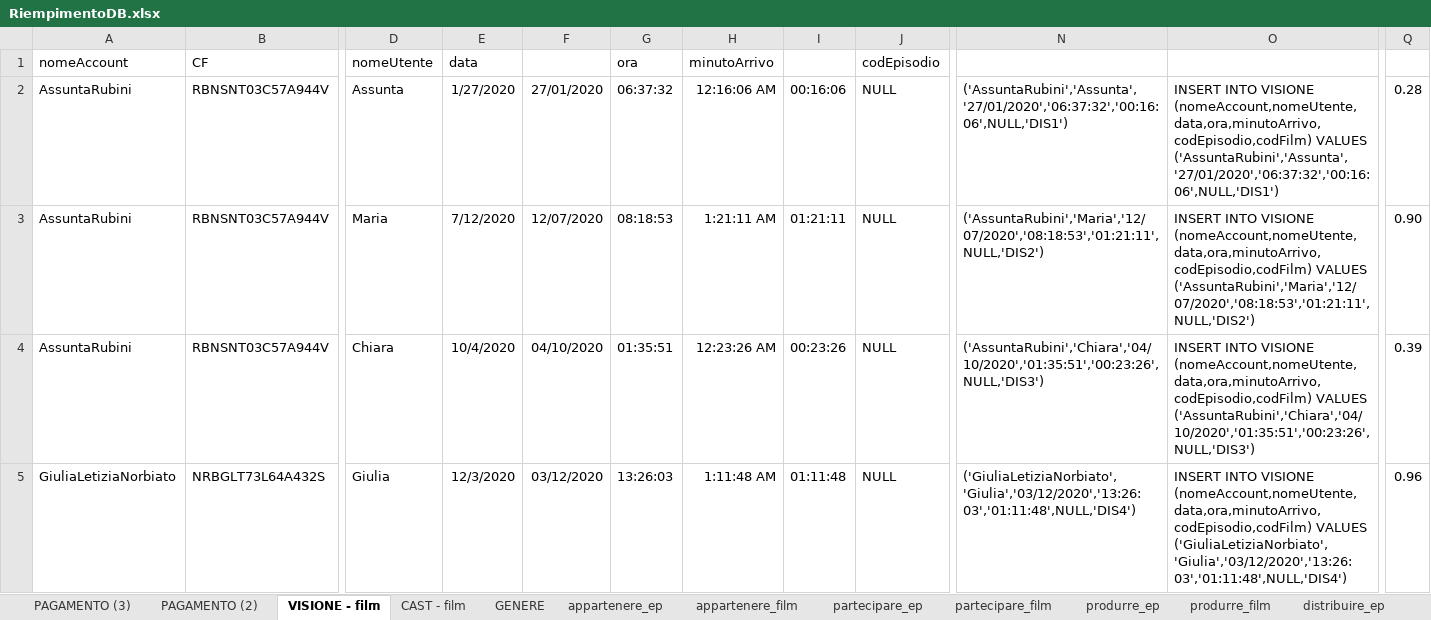
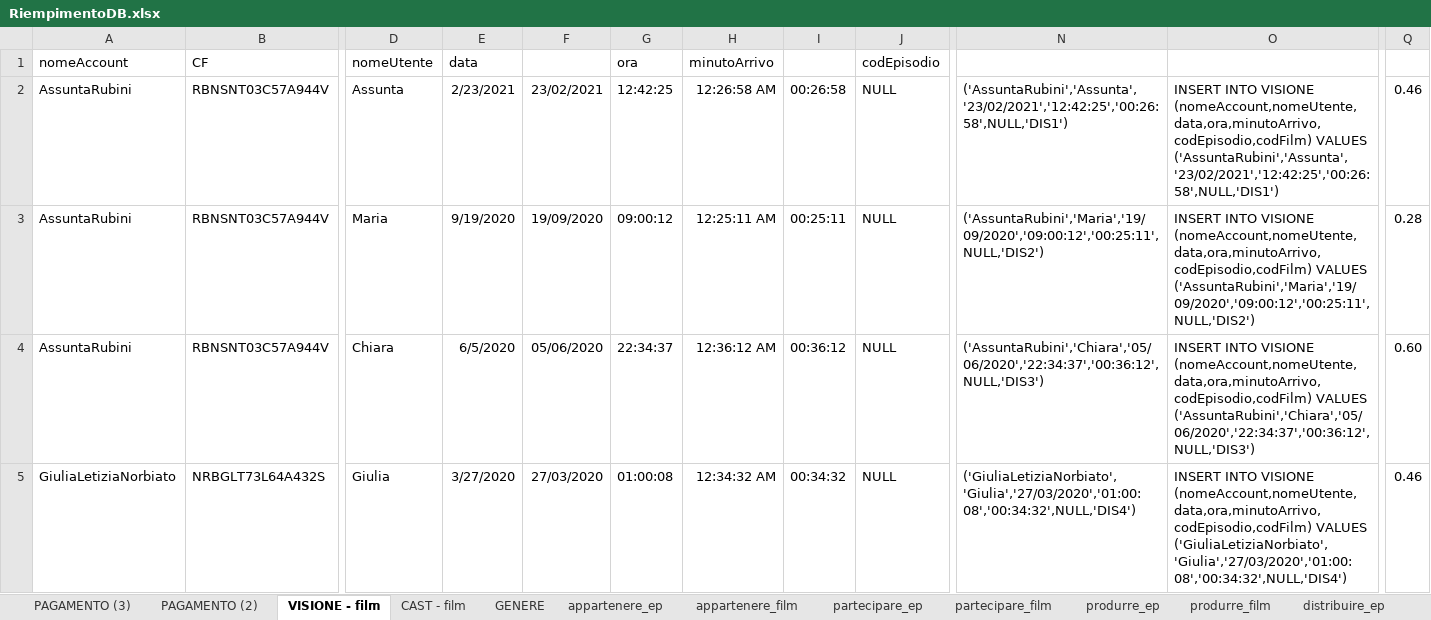
Before and after one commit to LuciaCastellucci/ProgettoBasiDiDati, an Excel workbook: Query/Query di popolazione del db/RiempimentoDB.xlsx, sheet VISIONE - film, drawn as a sheet; only a part is shown, gaps mark what is left out; values as stored, in another font and other column widths than the file's, no borders; the diff covers the shown part only; the diff names each change by its address in the sheet, - before the commit and + after, or states it on an @@ line.

Commit message:
Add report

```diff
--- a/Query/Query di popolazione del db/RiempimentoDB.xlsx (sheet VISIONE - film)
+++ b/Query/Query di popolazione del db/RiempimentoDB.xlsx (sheet VISIONE - film)
-E2: 1/27/2020
+E2: 2/23/2021
-F2: 27/01/2020
+F2: 23/02/2021
-G2: 06:37:32
+G2: 12:42:25
-H2: 12:16:06 AM
+H2: 12:26:58 AM
-I2: 00:16:06
+I2: 00:26:58
-N2: ('AssuntaRubini','Assunta','27/01/2020','06:37:32','00:16:06',NULL,'DIS1')
+N2: ('AssuntaRubini','Assunta','23/02/2021','12:42:25','00:26:58',NULL,'DIS1')
-O2: …(nomeAccount,nomeUtente,data,ora,minutoArrivo,codEpisodio,codFilm) VALUES ('AssuntaRubini','Assunta','27/01/2020','06:37:32','00:16:06',NULL,'DIS1')
+O2: …(nomeAccount,nomeUtente,data,ora,minutoArrivo,codEpisodio,codFilm) VALUES ('AssuntaRubini','Assunta','23/02/2021','12:42:25','00:26:58',NULL,'DIS1')
-Q2: 0.28
+Q2: 0.46
-E3: 7/12/2020
+E3: 9/19/2020
-F3: 12/07/2020
+F3: 19/09/2020
-G3: 08:18:53
+G3: 09:00:12
-H3: 1:21:11 AM
+H3: 12:25:11 AM
-I3: 01:21:11
+I3: 00:25:11
-N3: ('AssuntaRubini','Maria','12/07/2020','08:18:53','01:21:11',NULL,'DIS2')
+N3: ('AssuntaRubini','Maria','19/09/2020','09:00:12','00:25:11',NULL,'DIS2')
-O3: …(nomeAccount,nomeUtente,data,ora,minutoArrivo,codEpisodio,codFilm) VALUES ('AssuntaRubini','Maria','12/07/2020','08:18:53','01:21:11',NULL,'DIS2')
+O3: …(nomeAccount,nomeUtente,data,ora,minutoArrivo,codEpisodio,codFilm) VALUES ('AssuntaRubini','Maria','19/09/2020','09:00:12','00:25:11',NULL,'DIS2')
-Q3: 0.90
+Q3: 0.28
-E4: 10/4/2020
+E4: 6/5/2020
-F4: 04/10/2020
+F4: 05/06/2020
-G4: 01:35:51
+G4: 22:34:37
-H4: 12:23:26 AM
+H4: 12:36:12 AM
-I4: 00:23:26
+I4: 00:36:12
-N4: ('AssuntaRubini','Chiara','04/10/2020','01:35:51','00:23:26',NULL,'DIS3')
+N4: ('AssuntaRubini','Chiara','05/06/2020','22:34:37','00:36:12',NULL,'DIS3')
-O4: …(nomeAccount,nomeUtente,data,ora,minutoArrivo,codEpisodio,codFilm) VALUES ('AssuntaRubini','Chiara','04/10/2020','01:35:51','00:23:26',NULL,'DIS3')
+O4: …(nomeAccount,nomeUtente,data,ora,minutoArrivo,codEpisodio,codFilm) VALUES ('AssuntaRubini','Chiara','05/06/2020','22:34:37','00:36:12',NULL,'DIS3')
-Q4: 0.39
+Q4: 0.60
-E5: 12/3/2020
+E5: 3/27/2020
-F5: 03/12/2020
+F5: 27/03/2020
-G5: 13:26:03
+G5: 01:00:08
-H5: 1:11:48 AM
+H5: 12:34:32 AM
-I5: 01:11:48
+I5: 00:34:32
-N5: ('GiuliaLetiziaNorbiato','Giulia','03/12/2020','13:26:03','01:11:48',NULL,'DIS4')
+N5: ('GiuliaLetiziaNorbiato','Giulia','27/03/2020','01:00:08','00:34:32',NULL,'DIS4')
-O5: …(nomeAccount,nomeUtente,data,ora,minutoArrivo,codEpisodio,codFilm) VALUES ('GiuliaLetiziaNorbiato','Giulia','03/12/2020','13:26:03','01:11:48',NULL,'DIS4')
+O5: …(nomeAccount,nomeUtente,data,ora,minutoArrivo,codEpisodio,codFilm) VALUES ('GiuliaLetiziaNorbiato','Giulia','27/03/2020','01:00:08','00:34:32',NULL,'DIS4')
-Q5: 0.96
+Q5: 0.46
```
Also changed, not shown: 1447 edited cells elsewhere in this sheet, sheet PAGAMENTO (2), formulas that keep their value.
